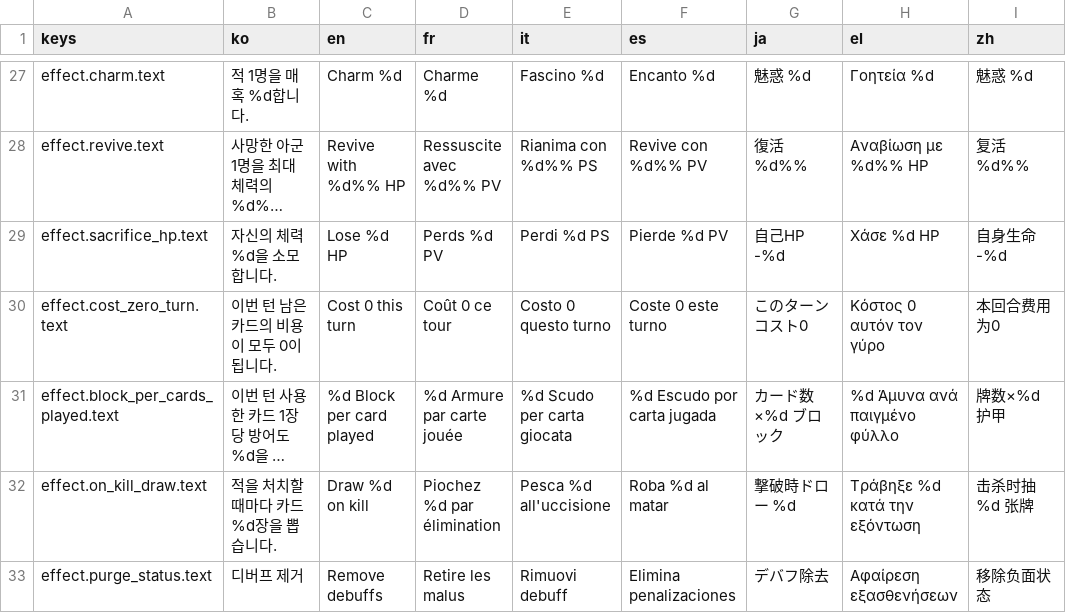
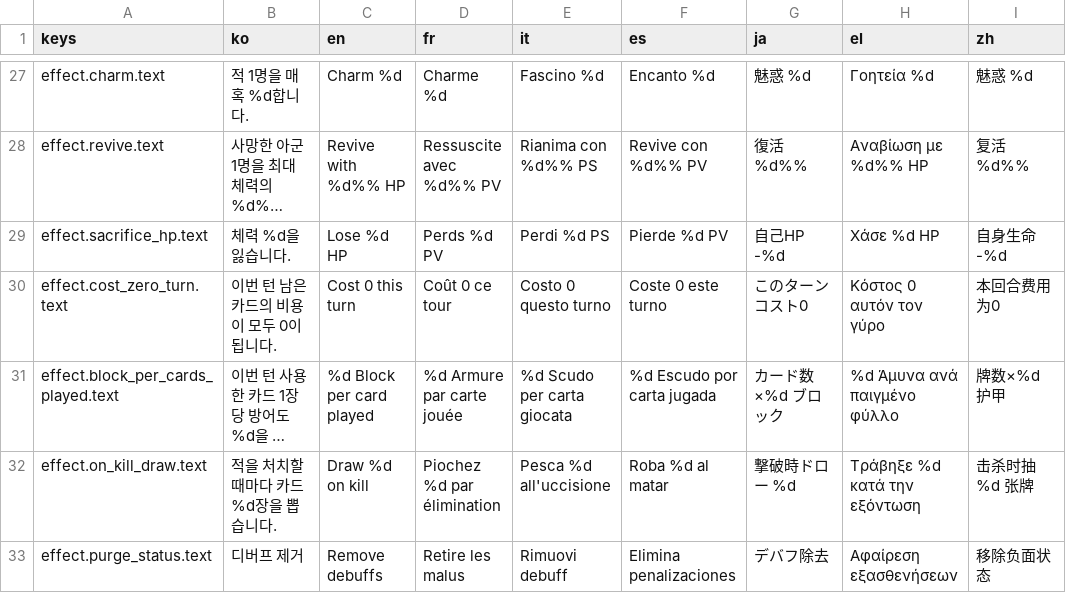
Before and after one commit to l980l/stsl, a CSV file: resources/translations/strings_card.csv, drawn as a sheet; only a part is shown, gaps mark what is left out; long unchanged cells end in …; the diff names each change by its address in the sheet, - before the commit and + after, or states it on an @@ line.

```diff
--- a/resources/translations/strings_card.csv
+++ b/resources/translations/strings_card.csv
-B29 (ko): 자신의 체력 %d을 소모합니다.
+B29 (ko): 체력 %d을 잃습니다.
```
Also changed, not shown: 1 other file.
